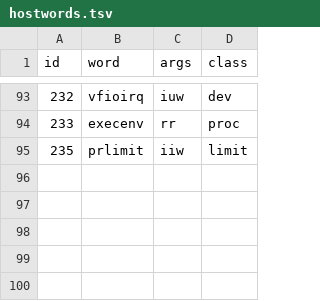
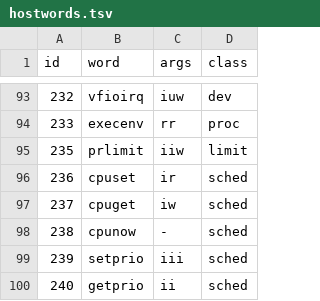
Before and after one commit to drakestapleton/omega-mv, a TSV file: seed/ng/hostwords.tsv, drawn as a sheet; only a part is shown, gaps mark what is left out.

Commit message:
ng: complete quantity, array parameter and scheduler-word follow-ons
Recover 189caab2, 11d7c974, 94ec4dff and 94c63549 onto the arena-based front end. Preserve main empty-text lowering and macOS library words; use current arena accessors for all recovered parameter paths. Searched recovered front code for retired f_lnk/f_lnt/f_lnc/f_lnv and parameter table accesses, retaining only historical comments. Regenerate the affected unit pins from final sources. Candidate for integration; no main landing.

```diff
--- a/seed/ng/hostwords.tsv
+++ b/seed/ng/hostwords.tsv
@@ -95 +95,6 @@ id	word	args	class
 235	prlimit	iiw	limit
+236	cpuset	ir	sched
+237	cpuget	iw	sched
+238	cpunow	-	sched
+239	setprio	iii	sched
+240	getprio	ii	sched
```
Also changed, not shown: 38 other files.
